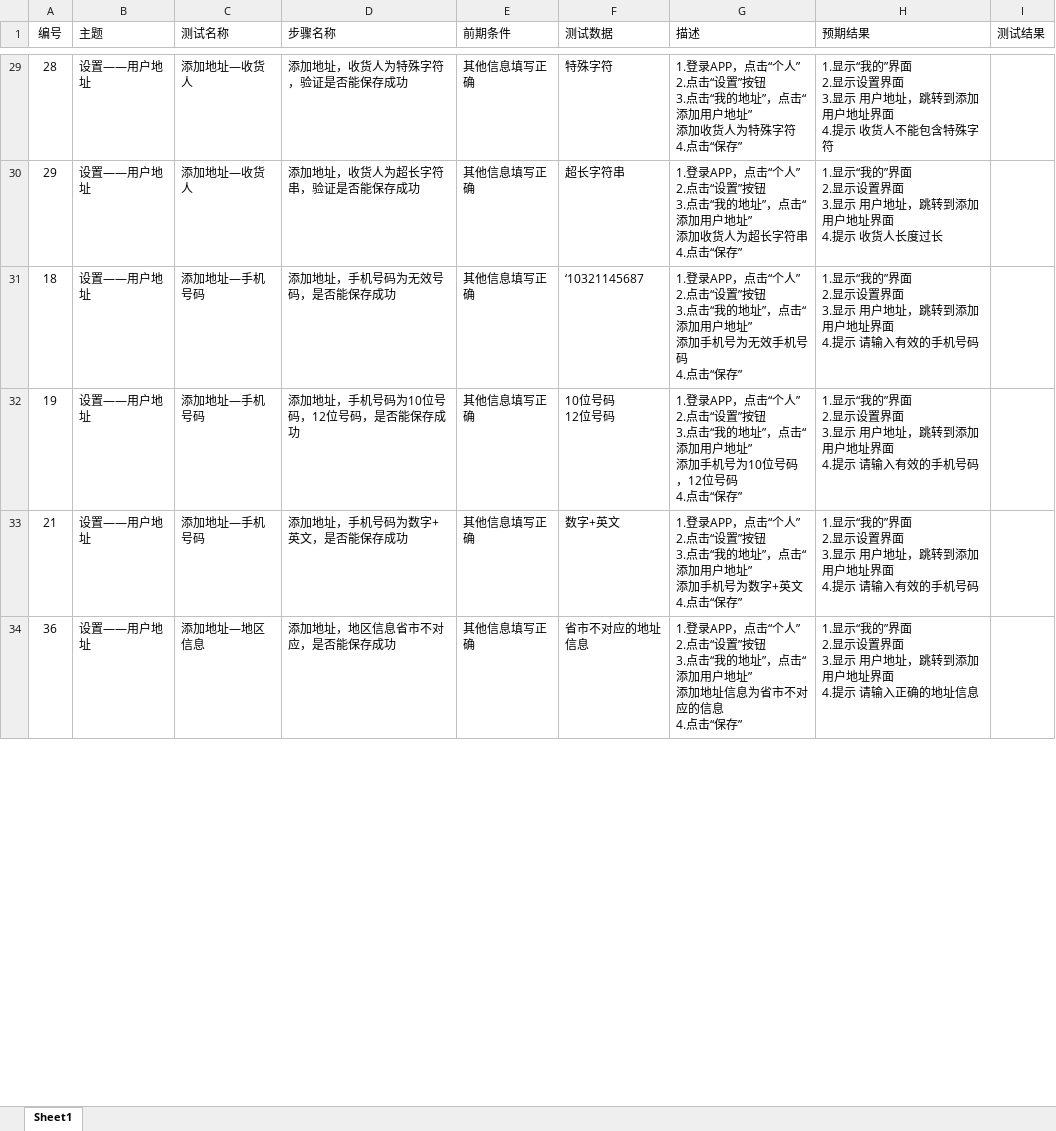
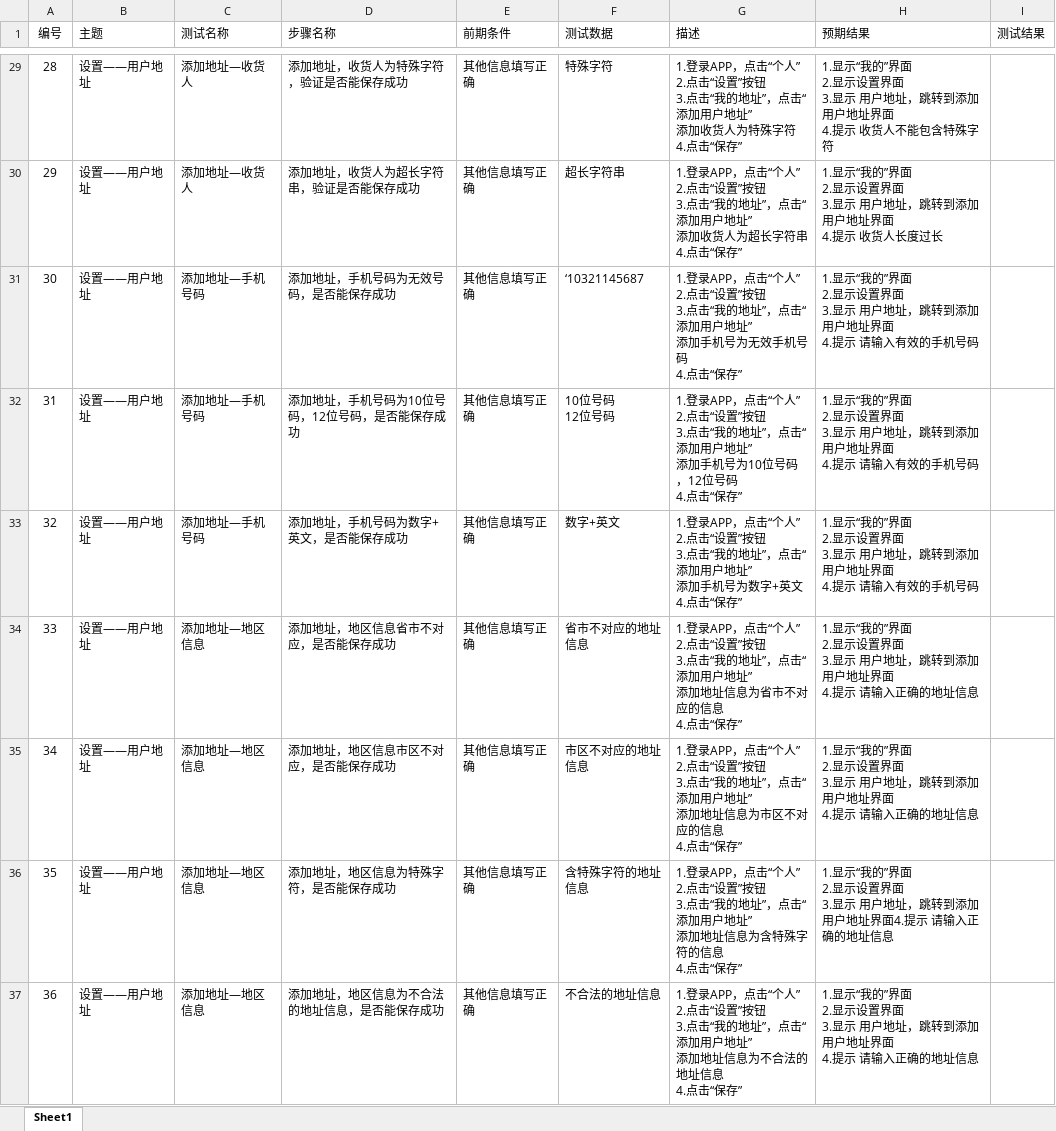
Before and after one commit to WangXinping123/OnePillTest_2020, an Excel workbook: 王欣平/测试用例_王欣平.xlsx, sheet Sheet1, drawn as a sheet; only a part is shown, gaps mark what is left out; values as stored, in another font and other column widths than the file's, no borders; addresses are those after the commit; ↵ is a line break in a cell; the diff covers the shown part only; the diff names each change by its address in the sheet, - before the commit and + after, or states it on an @@ line.

```diff
--- a/王欣平/测试用例_王欣平.xlsx (sheet Sheet1)
+++ b/王欣平/测试用例_王欣平.xlsx (sheet Sheet1)
-A31 (编号): 18
+A31 (编号): 30
-A32 (编号): 19
+A32 (编号): 31
-A33 (编号): 21
+A33 (编号): 32
+row 34: 33 | 设置——用户地址 | 添加地址—地区信息 | 添加地址，地区信息省市不对应，是否能保存成功 | 其他信息填写正确 | 省市不对应的地址信息 | 1.登录APP，点击“个人” ↵ 2.点击“设置”按钮 ↵ 3.点击“我的地址”，点击“添加用户地址” ↵ 添加地址信息为省市不对应的信息 ↵ 4.点击“保存” | 1.显示“我的”界面 ↵ 2.显示设置界面 ↵ 3.显示 用户地址，跳转到添加用户地址界面 ↵ 4.提示 请输入正确的地址信息
+row 35: 34 | 设置——用户地址 | 添加地址—地区信息 | 添加地址，地区信息市区不对应，是否能保存成功 | 其他信息填写正确 | 市区不对应的地址信息 | 1.登录APP，点击“个人” ↵ 2.点击“设置”按钮 ↵ 3.点击“我的地址”，点击“添加用户地址” ↵ 添加地址信息为市区不对应的信息 ↵ 4.点击“保存” | 1.显示“我的”界面 ↵ 2.显示设置界面 ↵ 3.显示 用户地址，跳转到添加用户地址界面 ↵ 4.提示 请输入正确的地址信息
+row 36: 35 | 设置——用户地址 | 添加地址—地区信息 | 添加地址，地区信息为特殊字符，是否能保存成功 | 其他信息填写正确 | 含特殊字符的地址信息 | 1.登录APP，点击“个人” ↵ 2.点击“设置”按钮 ↵ 3.点击“我的地址”，点击“添加用户地址” ↵ 添加地址信息为含特殊字符的信息 ↵ 4.点击“保存” | 1.显示“我的”界面 ↵ 2.显示设置界面 ↵ 3.显示 用户地址，跳转到添加用户地址界面4.提示 请输入正确的地址信息
-D37 (步骤名称): 添加地址，地区信息省市不对应，是否能保存成功
+D37 (步骤名称): 添加地址，地区信息为不合法的地址信息，是否能保存成功
-F37 (测试数据): 省市不对应的地址信息
+F37 (测试数据): 不合法的地址信息
-G37 (描述): …址信息为省市不对应的信息 ↵ 4.…
+G37 (描述): …址信息为不合法的地址信息 ↵ 4.…
```
Also changed, not shown: 3 removed rows and 121 edited cells elsewhere in this sheet, 20 other files.
